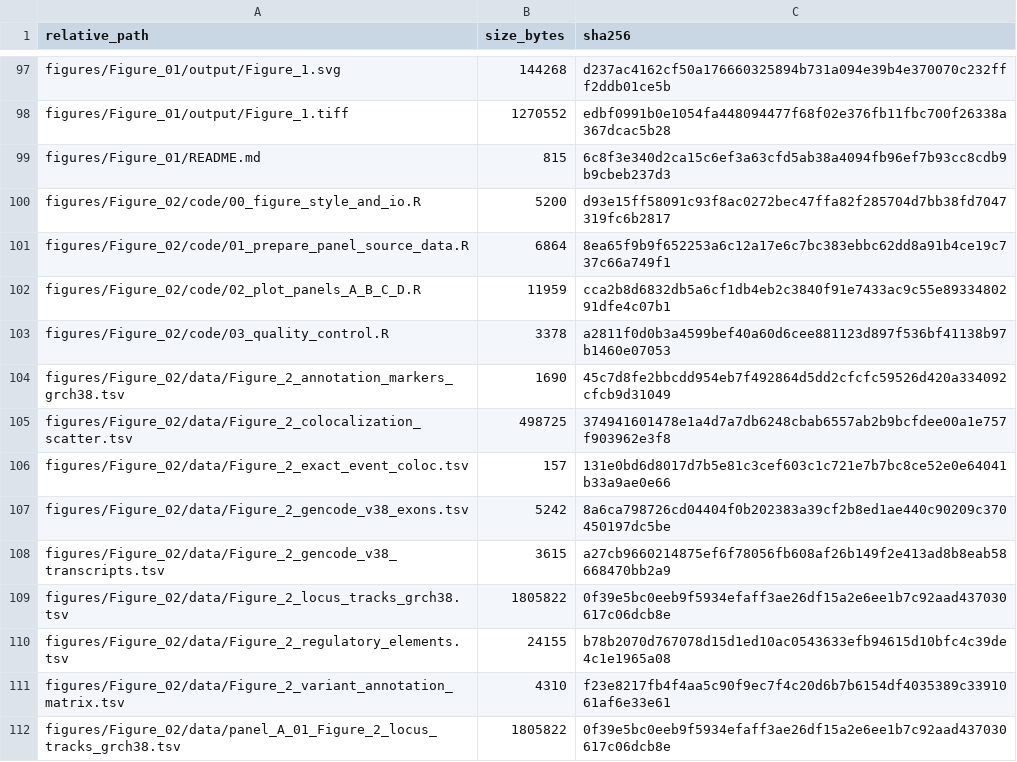
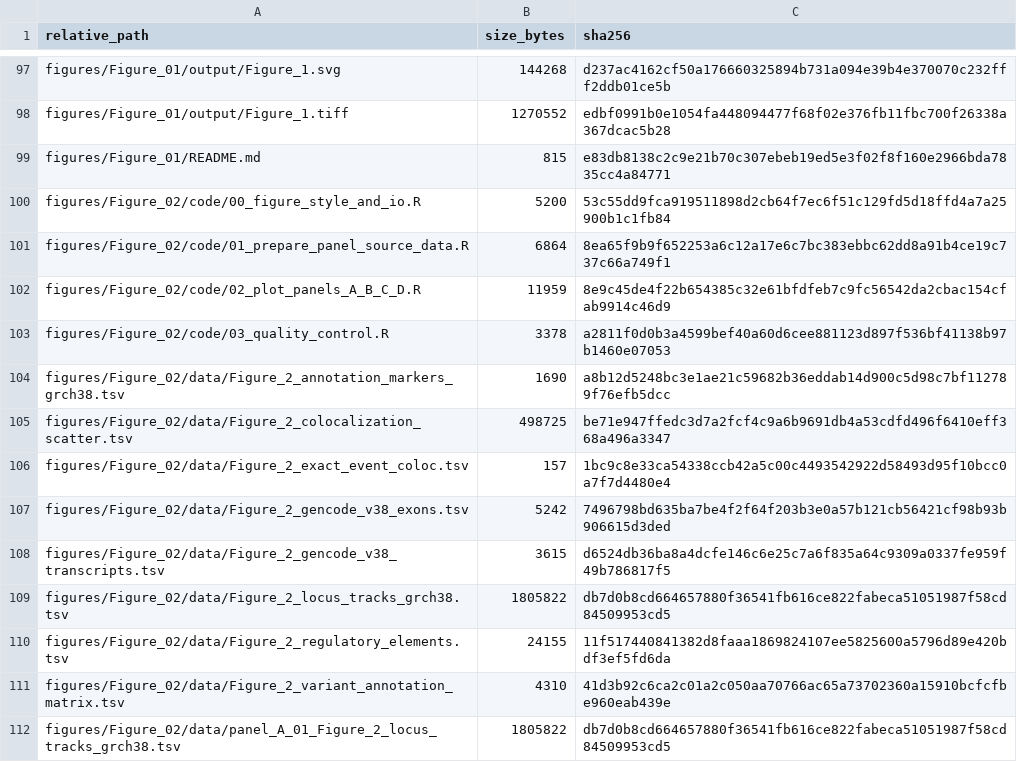
Before and after one commit to heyibeilin06/TSPAN14-AD-cholesterol-reproducibility, a TSV file: audit/file_checksums.tsv, drawn as a sheet; only a part is shown, gaps mark what is left out; the diff covers the shown part only.

```diff
--- a/audit/file_checksums.tsv
+++ b/audit/file_checksums.tsv
@@ -98,15 +98,15 @@ figures/Figure_01/output/Figure_1.svg	144268	d237ac4162cf50a176660325894b731a094
 figures/Figure_01/output/Figure_1.tiff	1270552	edbf0991b0e1054fa448094477f68f02e376fb11fbc700f26338a367dcac5b28
-figures/Figure_01/README.md	815	6c8f3e340d2ca15c6ef3a63cfd5ab38a4094fb96ef7b93cc8cdb9b9cbeb237d3
-figures/Figure_02/code/00_figure_style_and_io.R	5200	d93e15ff58091c93f8ac0272bec47ffa82f285704d7bb38fd7047319fc6b2817
+figures/Figure_01/README.md	815	e83db8138c2c9e21b70c307ebeb19ed5e3f02f8f160e2966bda7835cc4a84771
+figures/Figure_02/code/00_figure_style_and_io.R	5200	53c55dd9fca919511898d2cb64f7ec6f51c129fd5d18ffd4a7a25900b1c1fb84
 figures/Figure_02/code/01_prepare_panel_source_data.R	6864	8ea65f9b9f652253a6c12a17e6c7bc383ebbc62dd8a91b4ce19c737c66a749f1
-figures/Figure_02/code/02_plot_panels_A_B_C_D.R	11959	cca2b8d6832db5a6cf1db4eb2c3840f91e7433ac9c55e8933480291dfe4c07b1
+figures/Figure_02/code/02_plot_panels_A_B_C_D.R	11959	8e9c45de4f22b654385c32e61bfdfeb7c9fc56542da2cbac154cfab9914c46d9
 figures/Figure_02/code/03_quality_control.R	3378	a2811f0d0b3a4599bef40a60d6cee881123d897f536bf41138b97b1460e07053
-figures/Figure_02/data/Figure_2_annotation_markers_grch38.tsv	1690	45c7d8fe2bbcdd954eb7f492864d5dd2cfcfc59526d420a334092cfcb9d31049
-figures/Figure_02/data/Figure_2_colocalization_scatter.tsv	498725	374941601478e1a4d7a7db6248cbab6557ab2b9bcfdee00a1e757f903962e3f8
-figures/Figure_02/data/Figure_2_exact_event_coloc.tsv	157	131e0bd6d8017d7b5e81c3cef603c1c721e7b7bc8ce52e0e64041b33a9ae0e66
-figures/Figure_02/data/Figure_2_gencode_v38_exons.tsv	5242	8a6ca798726cd04404f0b202383a39cf2b8ed1ae440c90209c370450197dc5be
-figures/Figure_02/data/Figure_2_gencode_v38_transcripts.tsv	3615	a27cb9660214875ef6f78056fb608af26b149f2e413ad8b8eab58668470bb2a9
-figures/Figure_02/data/Figure_2_locus_tracks_grch38.tsv	1805822	0f39e5bc0eeb9f5934efaff3ae26df15a2e6ee1b7c92aad437030617c06dcb8e
-figures/Figure_02/data/Figure_2_regulatory_elements.tsv	24155	b78b2070d767078d15d1ed10ac0543633efb94615d10bfc4c39de4c1e1965a08
-figures/Figure_02/data/Figure_2_variant_annotation_matrix.tsv	4310	f23e8217fb4f4aa5c90f9ec7f4c20d6b7b6154df4035389c3391061af6e33e61
-figures/Figure_02/data/panel_A_01_Figure_2_locus_tracks_grch38.tsv	1805822	0f39e5bc0eeb9f5934efaff3ae26df15a2e6ee1b7c92aad437030617c06dcb8e
+figures/Figure_02/data/Figure_2_annotation_markers_grch38.tsv	1690	a8b12d5248bc3e1ae21c59682b36eddab14d900c5d98c7bf112789f76efb5dcc
+figures/Figure_02/data/Figure_2_colocalization_scatter.tsv	498725	be71e947ffedc3d7a2fcf4c9a6b9691db4a53cdfd496f6410eff368a496a3347
+figures/Figure_02/data/Figure_2_exact_event_coloc.tsv	157	1bc9c8e33ca54338ccb42a5c00c4493542922d58493d95f10bcc0a7f7d4480e4
+figures/Figure_02/data/Figure_2_gencode_v38_exons.tsv	5242	7496798bd635ba7be4f2f64f203b3e0a57b121cb56421cf98b93b906615d3ded
+figures/Figure_02/data/Figure_2_gencode_v38_transcripts.tsv	3615	d6524db36ba8a4dcfe146c6e25c7a6f835a64c9309a0337fe959f49b786817f5
+figures/Figure_02/data/Figure_2_locus_tracks_grch38.tsv	1805822	db7d0b8cd664657880f36541fb616ce822fabeca51051987f58cd84509953cd5
+figures/Figure_02/data/Figure_2_regulatory_elements.tsv	24155	11f517440841382d8faaa1869824107ee5825600a5796d89e420bdf3ef5fd6da
+figures/Figure_02/data/Figure_2_variant_annotation_matrix.tsv	4310	41d3b92c6ca2c01a2c050aa70766ac65a73702360a15910bcfcfbe960eab439e
+figures/Figure_02/data/panel_A_01_Figure_2_locus_tracks_grch38.tsv	1805822	db7d0b8cd664657880f36541fb616ce822fabeca51051987f58cd84509953cd5
```
Also changed, not shown: 139 edited cells elsewhere in this file, 1 other file.
